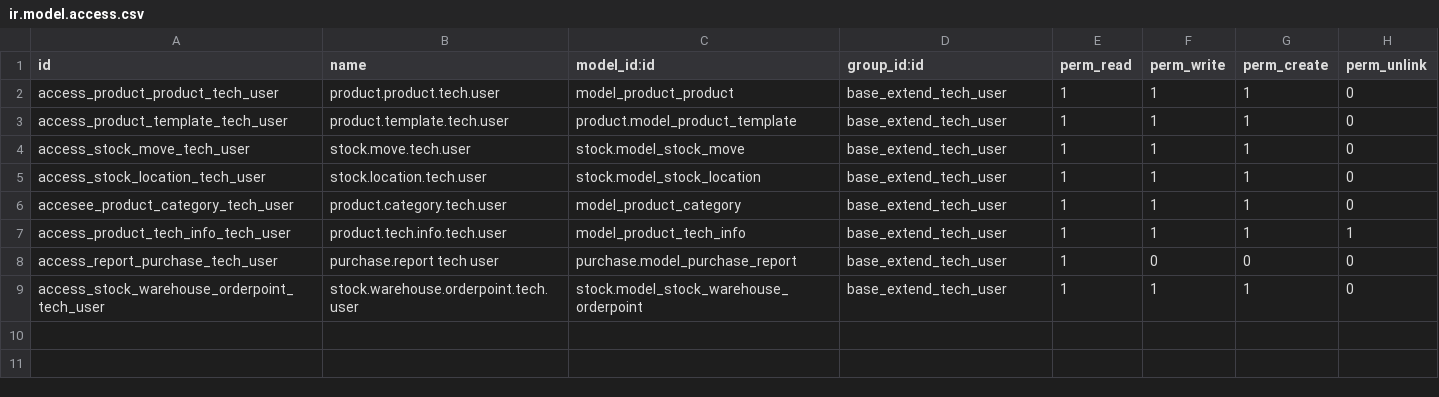
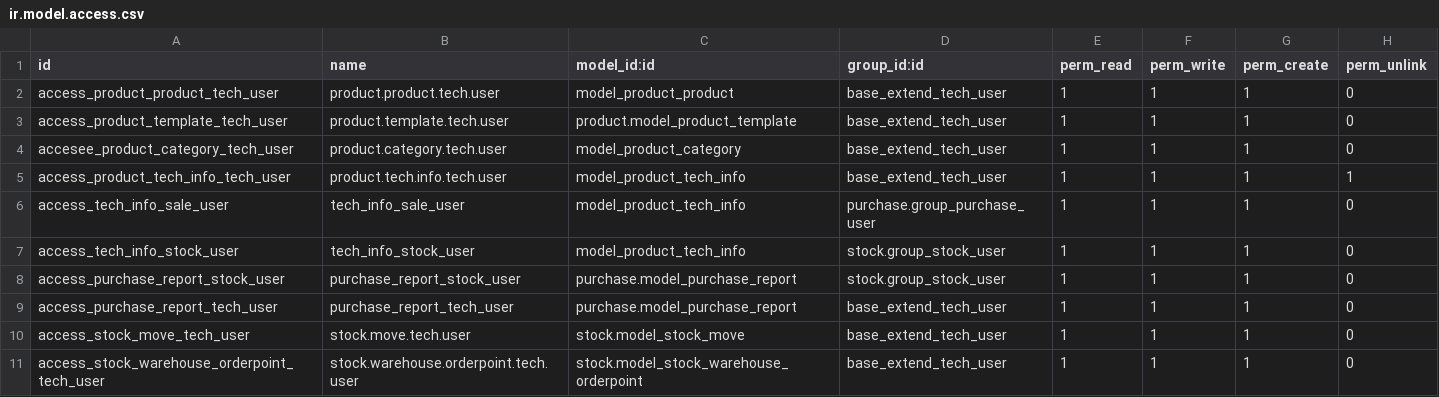
Before and after one commit to cialuo/odoo-1, a CSV file: extend_addons/materials_product/security/ir.model.access.csv, drawn as a sheet.

Commit message:
stock user tech user for product

```diff
--- a/extend_addons/materials_product/security/ir.model.access.csv
+++ b/extend_addons/materials_product/security/ir.model.access.csv
@@ -3,7 +3,9 @@ access_product_product_tech_user,product.product.tech.user,model_product_product
 access_product_template_tech_user,product.template.tech.user,product.model_product_template,base_extend_tech_user,1,1,1,0
-access_stock_move_tech_user,stock.move.tech.user,stock.model_stock_move,base_extend_tech_user,1,1,1,0
-access_stock_location_tech_user,stock.location.tech.user,stock.model_stock_location,base_extend_tech_user,1,1,1,0
 accesee_product_category_tech_user,product.category.tech.user,model_product_category,base_extend_tech_user,1,1,1,0
 access_product_tech_info_tech_user,product.tech.info.tech.user,model_product_tech_info,base_extend_tech_user,1,1,1,1
-access_report_purchase_tech_user,purchase.report tech user,purchase.model_purchase_report,base_extend_tech_user,1,0,0,0
+access_tech_info_sale_user,tech_info_sale_user,model_product_tech_info,purchase.group_purchase_user,1,1,1,0
+access_tech_info_stock_user,tech_info_stock_user,model_product_tech_info,stock.group_stock_user,1,1,1,0
+access_purchase_report_stock_user,purchase_report_stock_user,purchase.model_purchase_report,stock.group_stock_user,1,1,1,0
+access_purchase_report_tech_user,purchase_report_tech_user,purchase.model_purchase_report,base_extend_tech_user,1,1,1,0
+access_stock_move_tech_user,stock.move.tech.user,stock.model_stock_move,base_extend_tech_user,1,1,1,0
 access_stock_warehouse_orderpoint_tech_user,stock.warehouse.orderpoint.tech.user,stock.model_stock_warehouse_orderpoint,base_extend_tech_user,1,1,1,0
```
Also changed, not shown: 2 other files.
